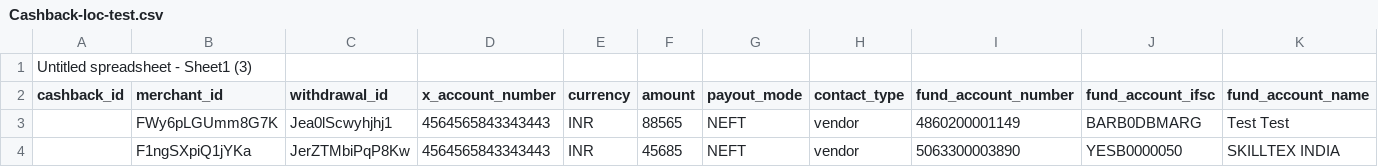
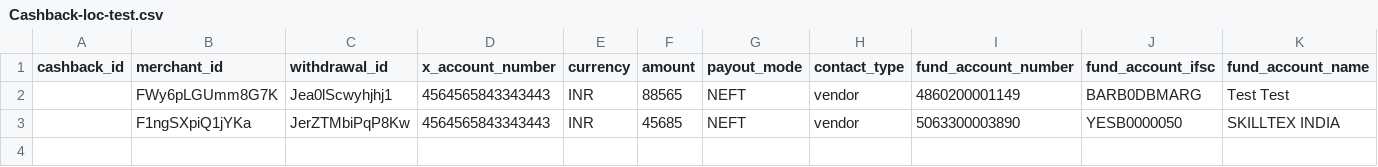
Before and after one commit to harshil-jain-08/Public-File-hosting, a CSV file: Cashback-loc-test.csv, drawn as a sheet; only a part is shown; rows hold the shown columns only; the diff names each change by its address in the sheet, - before the commit and + after, or states it on an @@ line.

Commit message:
Update Cashback-loc-test.csv

```diff
--- a/Cashback-loc-test.csv
+++ b/Cashback-loc-test.csv
-row 1: Untitled spreadsheet - Sheet1 (3)
```
